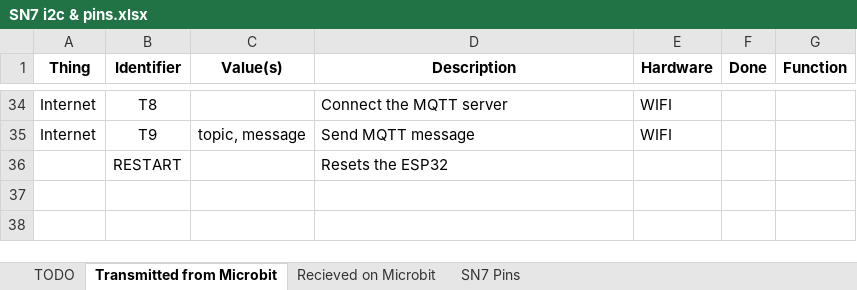
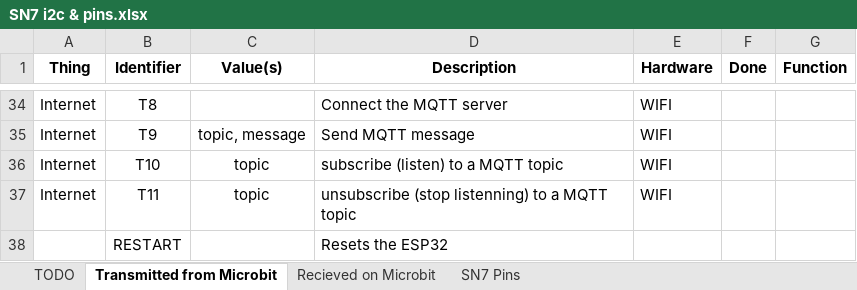
Before and after one commit to targetarchitecture/i2c-to-mqtt, an Excel workbook: SN7 i2c & pins.xlsx, sheet Transmitted from Microbit, drawn as a sheet; only a part is shown, gaps mark what is left out; values as stored, in another font and other column widths than the file's, no borders; the diff names each change by its address in the sheet, - before the commit and + after, or states it on an @@ line.

```diff
--- a/SN7 i2c & pins.xlsx (sheet Transmitted from Microbit)
+++ b/SN7 i2c & pins.xlsx (sheet Transmitted from Microbit)
+row 36: Internet | T10 | topic | subscribe (listen) to a MQTT topic | WIFI
+row 37: Internet | T11 | topic | unsubscribe (stop listenning) to a MQTT topic | WIFI
```
Also changed, not shown: 2 other files.
